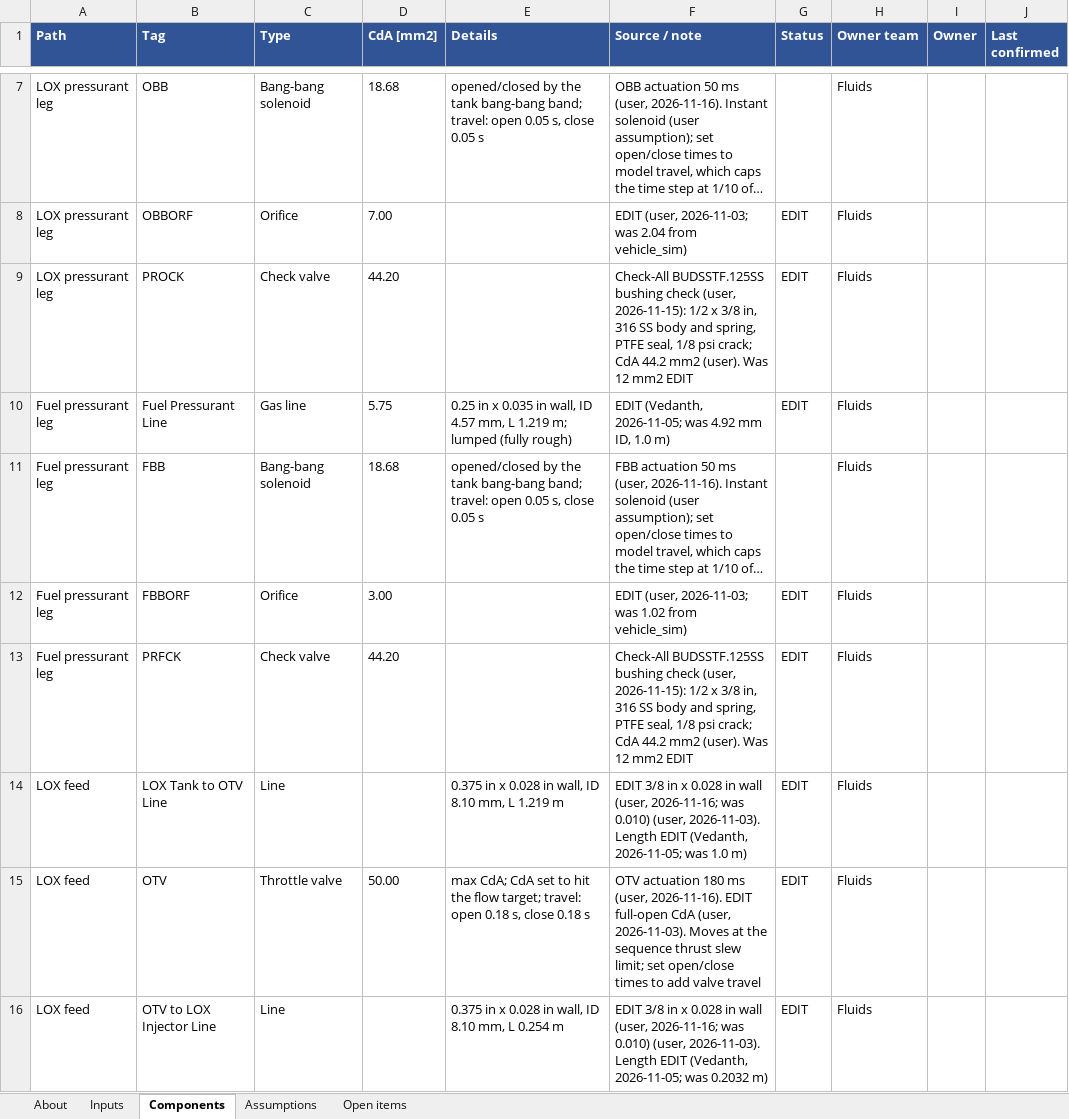
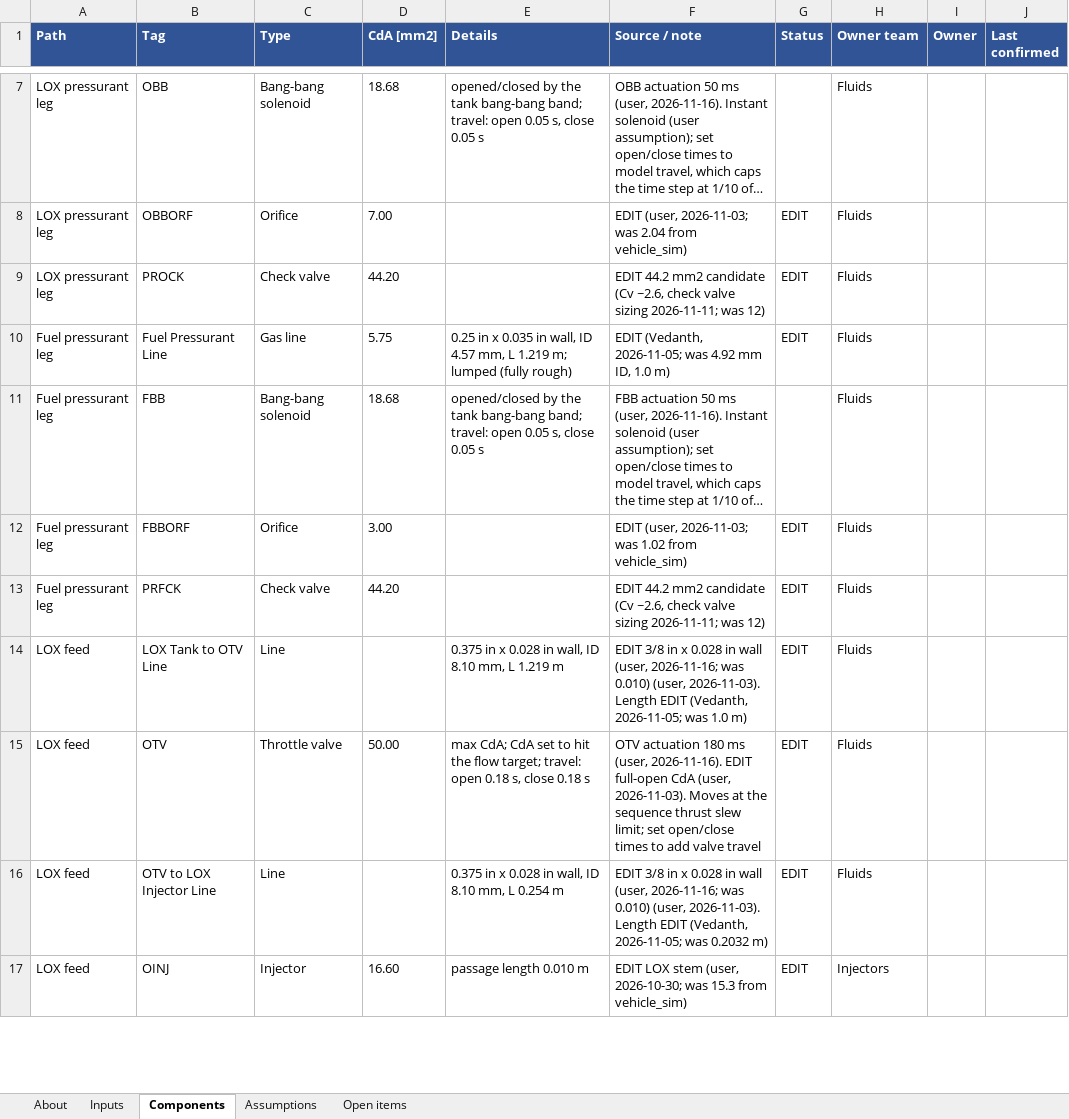
Before and after one commit to gt-space/hopper, an Excel workbook: sims/hopper_fullflow/Outputs/Hopper_Parameters.xlsx, sheet Components, drawn as a sheet; only a part is shown, gaps mark what is left out; the shorter side is filled out with more unchanged rows; long unchanged cells end in …; values as stored, in another font and other column widths than the file's, no borders; the diff names each change by its address in the sheet, - before the commit and + after, or states it on an @@ line.

```diff
--- a/sims/hopper_fullflow/Outputs/Hopper_Parameters.xlsx (sheet Components)
+++ b/sims/hopper_fullflow/Outputs/Hopper_Parameters.xlsx (sheet Components)
-F9 (Source / note): Check-All BUDSSTF.125SS bushing check (user, 2026-11-15): 1/2 x 3/8 in, 316 SS body and spring, PTFE seal, 1/8 psi crack; CdA 44.2 mm2 (user). Was 12 mm2 EDIT
+F9 (Source / note): EDIT 44.2 mm2 candidate (Cv ~2.6, check valve sizing 2026-11-11; was 12)
-F13 (Source / note): Check-All BUDSSTF.125SS bushing check (user, 2026-11-15): 1/2 x 3/8 in, 316 SS body and spring, PTFE seal, 1/8 psi crack; CdA 44.2 mm2 (user). Was 12 mm2 EDIT
+F13 (Source / note): EDIT 44.2 mm2 candidate (Cv ~2.6, check valve sizing 2026-11-11; was 12)
```
Also changed, not shown: sheet Inputs, sheet About, 37 other files.
